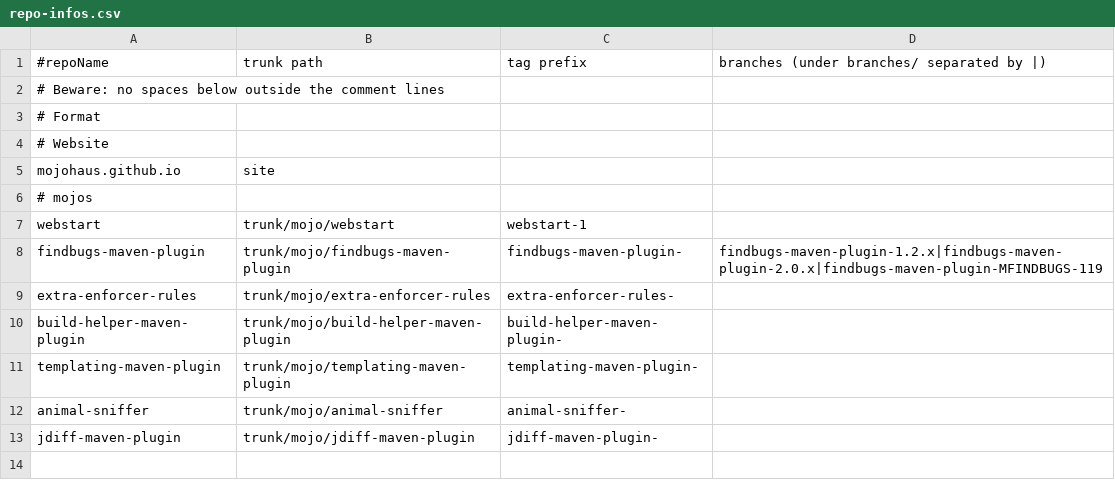
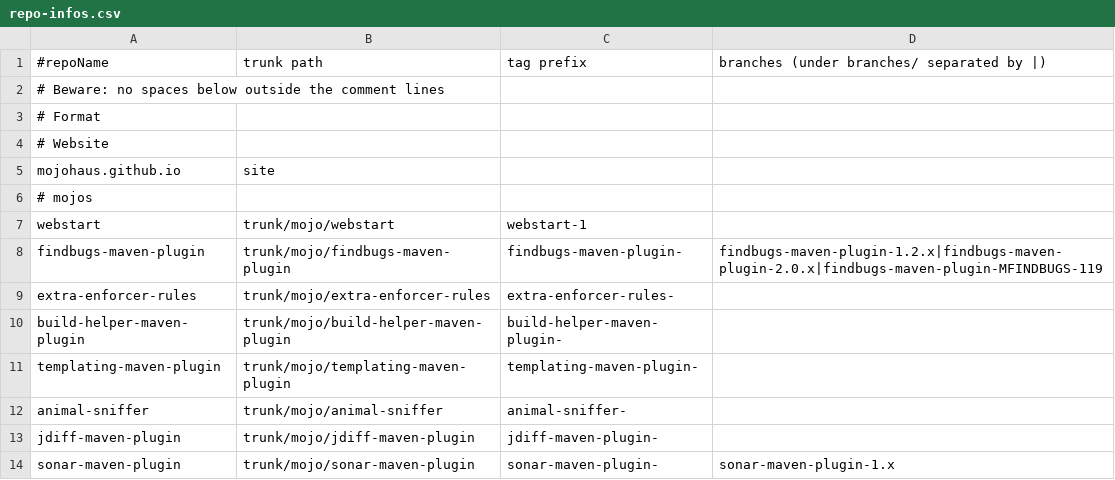
Before and after one commit to mojohaus/convert-to-git, a CSV file: repo-infos.csv, drawn as a sheet; the diff names each change by its address in the sheet, - before the commit and + after, or states it on an @@ line.

Commit message:
Update repo-infos.csv with SonarQube plugin

```diff
--- a/repo-infos.csv
+++ b/repo-infos.csv
+row 14: sonar-maven-plugin | trunk/mojo/sonar-maven-plugin | sonar-maven-plugin- | sonar-maven-plugin-1.x
```
